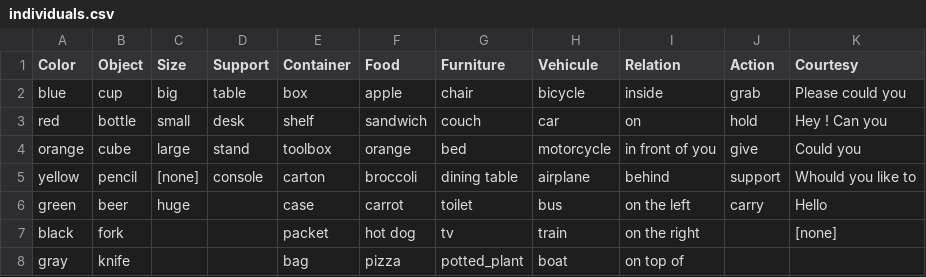
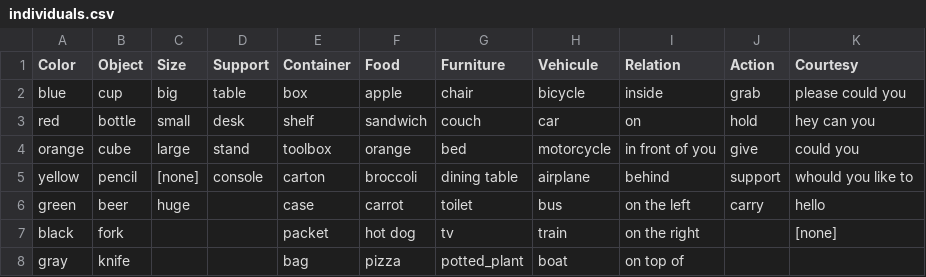
Before and after one commit to LAAS-HRI/fastext_experiments, a CSV file: individuals.csv, drawn as a sheet; only a part is shown.

Commit message:
finalize data generation

```diff
--- a/individuals.csv
+++ b/individuals.csv
@@ -1,7 +1,7 @@
 Color,Object,Size,Support,Container,Food,Furniture,Vehicule,Relation,Action,Courtesy
-blue,cup,big,table,box,apple,chair,bicycle,inside,grab,Please could you
-red,bottle,small,desk,shelf,sandwich,couch,car,on,hold,Hey ! Can you
-orange,cube,large,stand,toolbox,orange,bed,motorcycle,in front of you,give,Could you
-yellow,pencil,[none],console,carton,broccoli,dining table,airplane,behind,support,Whould you like to
-green,beer,huge,,case,carrot,toilet,bus,on the left,carry,Hello
+blue,cup,big,table,box,apple,chair,bicycle,inside,grab,please could you
+red,bottle,small,desk,shelf,sandwich,couch,car,on,hold,hey can you
+orange,cube,large,stand,toolbox,orange,bed,motorcycle,in front of you,give,could you
+yellow,pencil,[none],console,carton,broccoli,dining table,airplane,behind,support,whould you like to
+green,beer,huge,,case,carrot,toilet,bus,on the left,carry,hello
 black,fork,,,packet,hot dog,tv,train,on the right,,[none]
```
Also changed, not shown: 3 other files.
